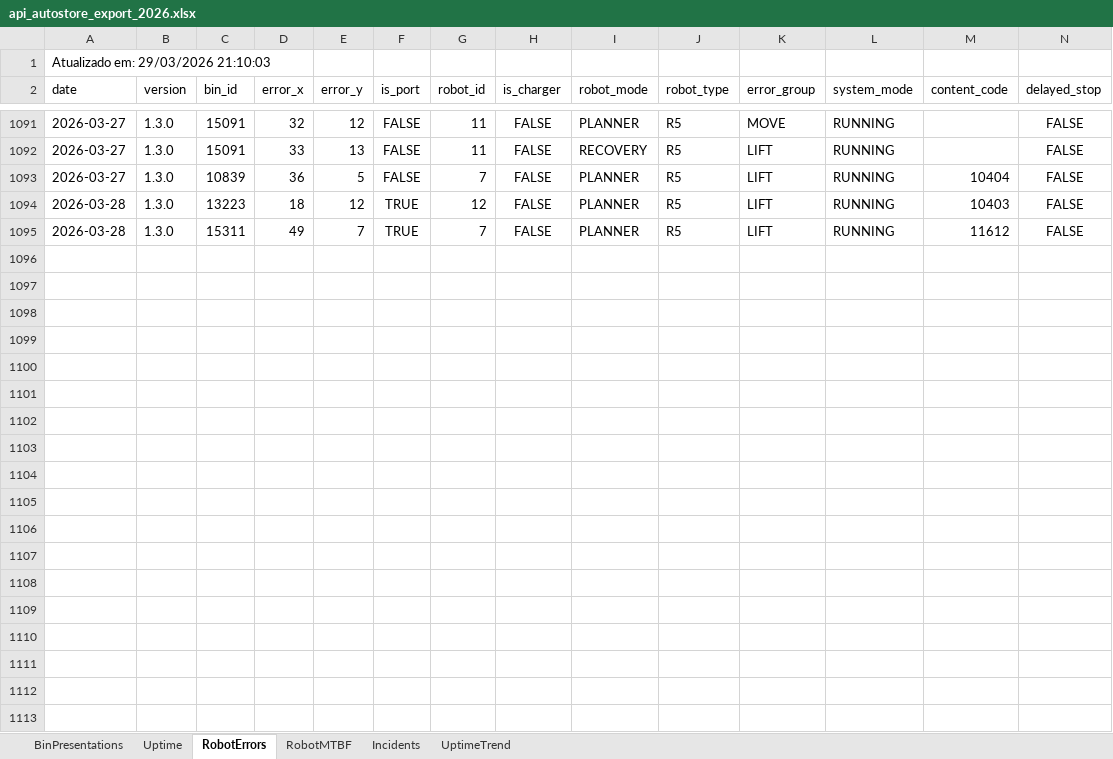
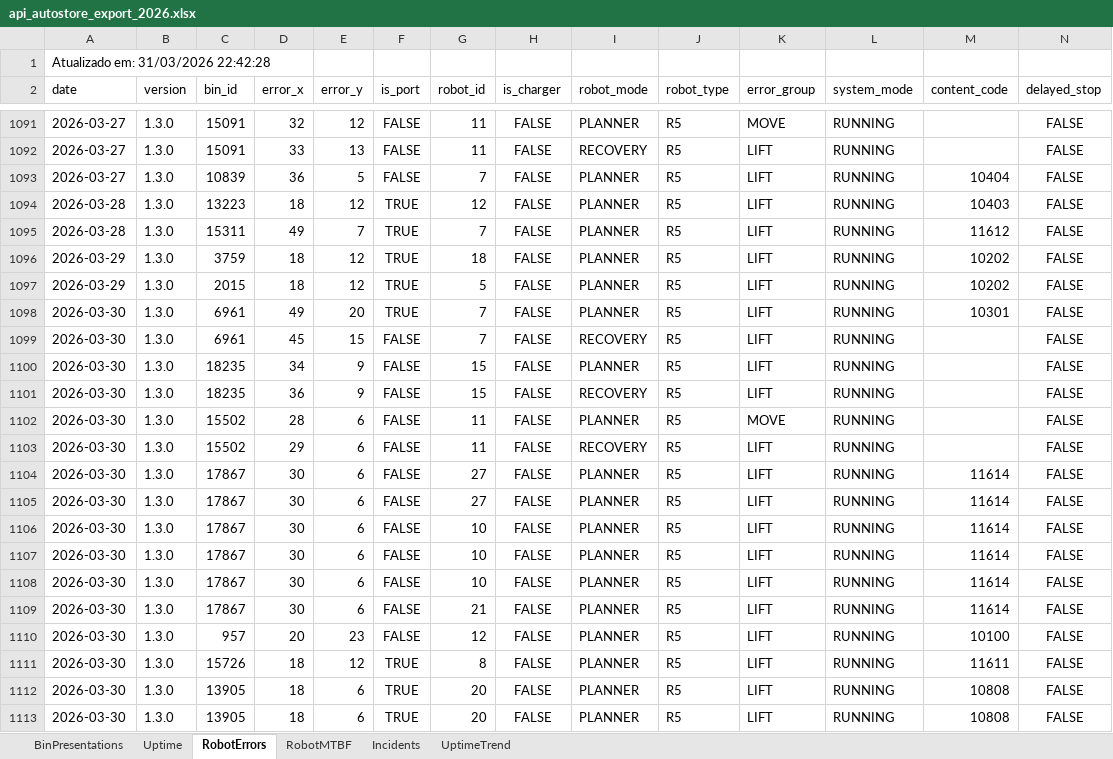
Before and after one commit to nathanfernand/EMB_API_AUTOSTORE_BOT, an Excel workbook: api_autostore_export_2026.xlsx, sheet RobotErrors, drawn as a sheet; only a part is shown, gaps mark what is left out; values as stored, in another font and other column widths than the file's, no borders; rows hold the shown columns only; the diff covers the shown part only; the diff names each change by its address in the sheet, - before the commit and + after, or states it on an @@ line.

```diff
--- a/api_autostore_export_2026.xlsx (sheet RobotErrors)
+++ b/api_autostore_export_2026.xlsx (sheet RobotErrors)
-A1 (date): Atualizado em: 29/03/2026 21:10:03
+A1 (date): Atualizado em: 31/03/2026 22:42:28
+row 1096: 2026-03-29 | 1.3.0 | 3759 | 18 | 12 | TRUE | 18 | FALSE | PLANNER | R5 | LIFT | RUNNING | 10202 | FALSE
+row 1097: 2026-03-29 | 1.3.0 | 2015 | 18 | 12 | TRUE | 5 | FALSE | PLANNER | R5 | LIFT | RUNNING | 10202 | FALSE
+row 1098: 2026-03-30 | 1.3.0 | 6961 | 49 | 20 | TRUE | 7 | FALSE | PLANNER | R5 | LIFT | RUNNING | 10301 | FALSE
+row 1099: 2026-03-30 | 1.3.0 | 6961 | 45 | 15 | FALSE | 7 | FALSE | RECOVERY | R5 | LIFT | RUNNING |  | FALSE
+row 1100: 2026-03-30 | 1.3.0 | 18235 | 34 | 9 | FALSE | 15 | FALSE | PLANNER | R5 | LIFT | RUNNING |  | FALSE
+row 1101: 2026-03-30 | 1.3.0 | 18235 | 36 | 9 | FALSE | 15 | FALSE | RECOVERY | R5 | LIFT | RUNNING |  | FALSE
+row 1102: 2026-03-30 | 1.3.0 | 15502 | 28 | 6 | FALSE | 11 | FALSE | PLANNER | R5 | MOVE | RUNNING |  | FALSE
+row 1103: 2026-03-30 | 1.3.0 | 15502 | 29 | 6 | FALSE | 11 | FALSE | RECOVERY | R5 | LIFT | RUNNING |  | FALSE
+row 1104: 2026-03-30 | 1.3.0 | 17867 | 30 | 6 | FALSE | 27 | FALSE | PLANNER | R5 | LIFT | RUNNING | 11614 | FALSE
+row 1105: 2026-03-30 | 1.3.0 | 17867 | 30 | 6 | FALSE | 27 | FALSE | PLANNER | R5 | LIFT | RUNNING | 11614 | FALSE
+row 1106: 2026-03-30 | 1.3.0 | 17867 | 30 | 6 | FALSE | 10 | FALSE | PLANNER | R5 | LIFT | RUNNING | 11614 | FALSE
+row 1107: 2026-03-30 | 1.3.0 | 17867 | 30 | 6 | FALSE | 10 | FALSE | PLANNER | R5 | LIFT | RUNNING | 11614 | FALSE
+row 1108: 2026-03-30 | 1.3.0 | 17867 | 30 | 6 | FALSE | 10 | FALSE | PLANNER | R5 | LIFT | RUNNING | 11614 | FALSE
+row 1109: 2026-03-30 | 1.3.0 | 17867 | 30 | 6 | FALSE | 21 | FALSE | PLANNER | R5 | LIFT | RUNNING | 11614 | FALSE
+row 1110: 2026-03-30 | 1.3.0 | 957 | 20 | 23 | FALSE | 12 | FALSE | PLANNER | R5 | LIFT | RUNNING | 10100 | FALSE
+row 1111: 2026-03-30 | 1.3.0 | 15726 | 18 | 12 | TRUE | 8 | FALSE | PLANNER | R5 | LIFT | RUNNING | 11611 | FALSE
+row 1112: 2026-03-30 | 1.3.0 | 13905 | 18 | 6 | TRUE | 20 | FALSE | PLANNER | R5 | LIFT | RUNNING | 10808 | FALSE
+row 1113: 2026-03-30 | 1.3.0 | 13905 | 18 | 6 | TRUE | 20 | FALSE | PLANNER | R5 | LIFT | RUNNING | 10808 | FALSE
```
Also changed, not shown: 3 added rows elsewhere in this sheet, sheet RobotMTBF, sheet Incidents, sheet BinPresentations, sheet Uptime, sheet UptimeTrend, 1 other file.
